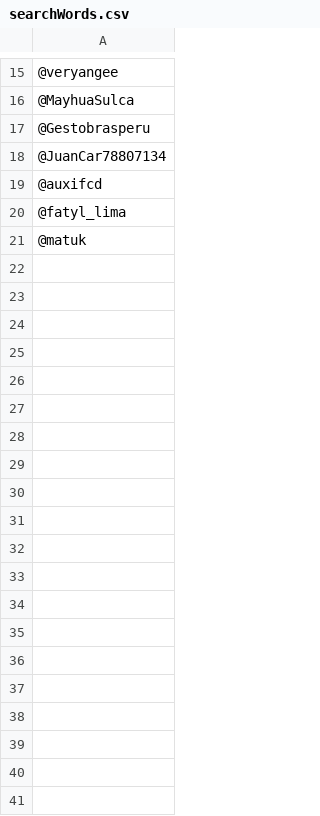
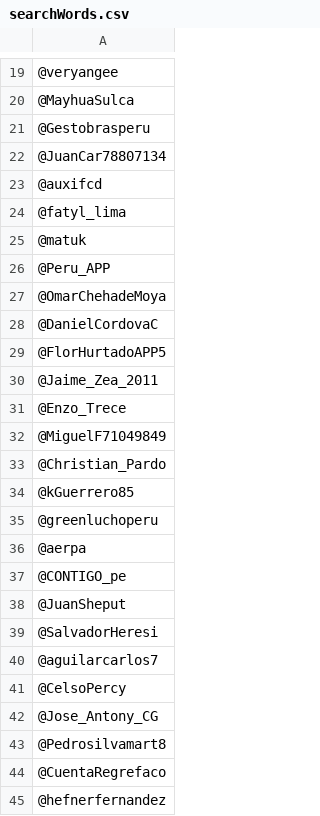
Before and after one commit to dahem/twitter.experiments.github.io, a CSV file: searchWords.csv, drawn as a sheet; only a part is shown, gaps mark what is left out; the diff covers the shown part only; the diff names each change by its address in the sheet, - before the commit and + after, or states it on an @@ line.

```diff
--- a/searchWords.csv
+++ b/searchWords.csv
+row 26: @Peru_APP
+row 27: @OmarChehadeMoya
+row 28: @DanielCordovaC
+row 29: @FlorHurtadoAPP5
+row 30: @Jaime_Zea_2011
+row 31: @Enzo_Trece
+row 32: @MiguelF71049849
+row 33: @Christian_Pardo
+row 34: @kGuerrero85
+row 35: @greenluchoperu
+row 36: @aerpa
+row 37: @CONTIGO_pe
+row 38: @JuanSheput
+row 39: @SalvadorHeresi
+row 40: @aguilarcarlos7
+row 41: @CelsoPercy
+row 42: @Jose_Antony_CG
+row 43: @Pedrosilvamart8
+row 44: @CuentaRegrefaco
+row 45: @hefnerfernandez
```
Also changed, not shown: 65 added rows elsewhere in this file, 6 other files.
